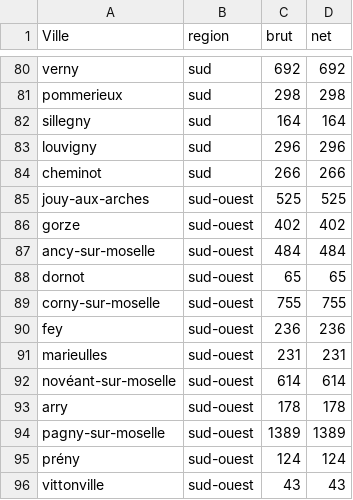
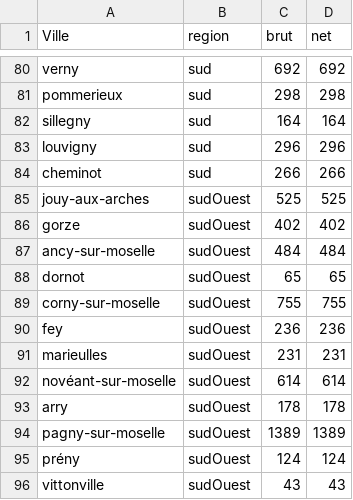
Before and after one commit to koraxos/flyer-delivery, a CSV file: public/data/prices.csv, drawn as a sheet; only a part is shown, gaps mark what is left out; the diff covers the shown part only.

Commit message:
<Fix> Sud ouest / Sud Est work

```diff
--- a/public/data/prices.csv
+++ b/public/data/prices.csv
@@ -84,13 +84,13 @@ louvigny,sud,296,296,,
 cheminot,sud,266,266,,
-jouy-aux-arches,sud-ouest,525,525,,
-gorze,sud-ouest,402,402,,
-ancy-sur-moselle,sud-ouest,484,484,,
-dornot,sud-ouest,65,65,,
-corny-sur-moselle,sud-ouest,755,755,,
-fey,sud-ouest,236,236,,
-marieulles,sud-ouest,231,231,,
-novéant-sur-moselle,sud-ouest,614,614,,
-arry,sud-ouest,178,178,,
-pagny-sur-moselle,sud-ouest,1389,1389,,
-prény,sud-ouest,124,124,,
-vittonville,sud-ouest,43,43,,
+jouy-aux-arches,sudOuest,525,525,,
+gorze,sudOuest,402,402,,
+ancy-sur-moselle,sudOuest,484,484,,
+dornot,sudOuest,65,65,,
+corny-sur-moselle,sudOuest,755,755,,
+fey,sudOuest,236,236,,
+marieulles,sudOuest,231,231,,
+novéant-sur-moselle,sudOuest,614,614,,
+arry,sudOuest,178,178,,
+pagny-sur-moselle,sudOuest,1389,1389,,
+prény,sudOuest,124,124,,
+vittonville,sudOuest,43,43,,
```
Also changed, not shown: 23 edited cells elsewhere in this file, 4 other files.
